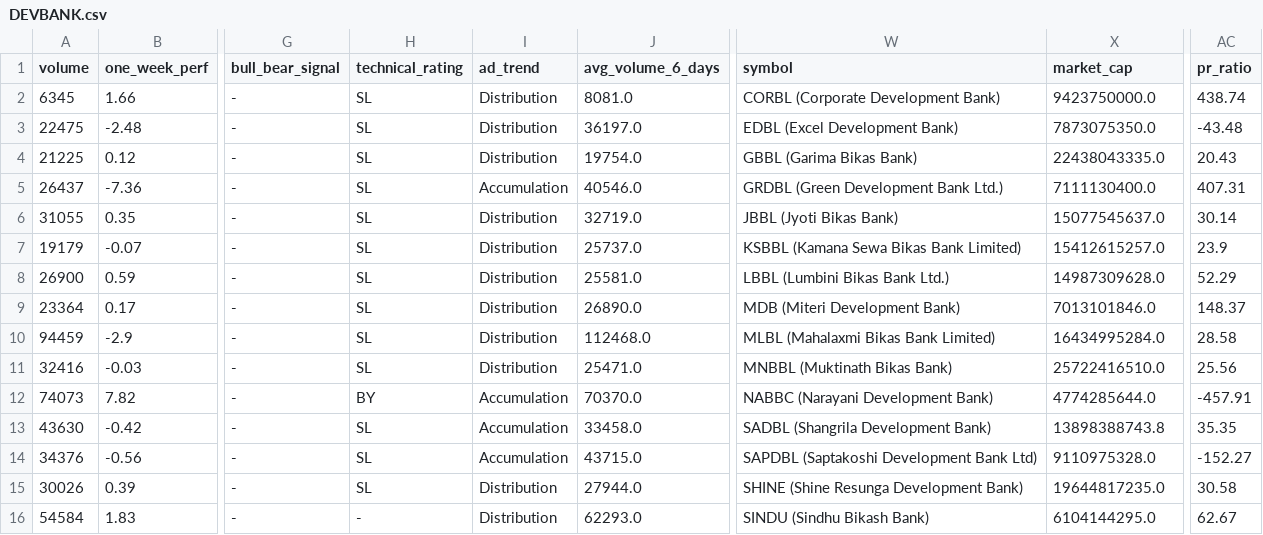
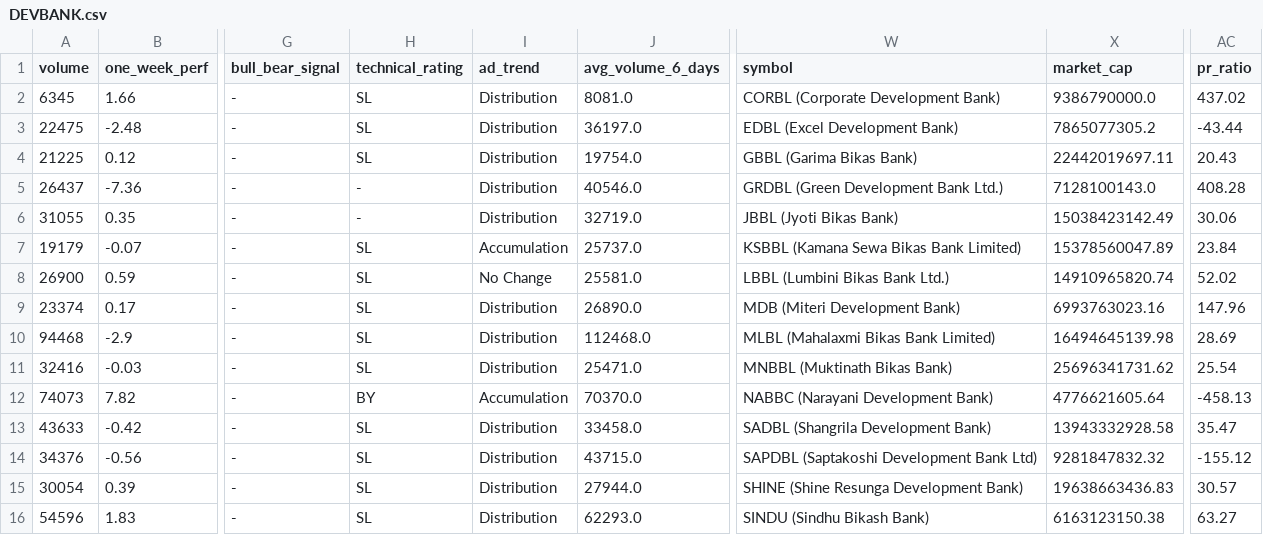
Before and after one commit to subediparas5/nepse-signaling, a CSV file: data/DEVBANK.csv, drawn as a sheet; only a part is shown, gaps mark what is left out; the diff names each change by its address in the sheet, - before the commit and + after, or states it on an @@ line.

```diff
--- a/data/DEVBANK.csv
+++ b/data/DEVBANK.csv
-X2 (market_cap): 9423750000.0
+X2 (market_cap): 9386790000.0
-AC2 (pr_ratio): 438.74
+AC2 (pr_ratio): 437.02
-X3 (market_cap): 7873075350.0
+X3 (market_cap): 7865077305.2
-AC3 (pr_ratio): -43.48
+AC3 (pr_ratio): -43.44
-X4 (market_cap): 22438043335.0
+X4 (market_cap): 22442019697.11
-H5:H6 (technical_rating): SL
+H5:H6 (technical_rating): -
-I5 (ad_trend): Accumulation
+I5 (ad_trend): Distribution
-X5 (market_cap): 7111130400.0
+X5 (market_cap): 7128100143.0
-AC5 (pr_ratio): 407.31
+AC5 (pr_ratio): 408.28
-X6 (market_cap): 15077545637.0
+X6 (market_cap): 15038423142.49
-AC6 (pr_ratio): 30.14
+AC6 (pr_ratio): 30.06
-I7 (ad_trend): Distribution
+I7 (ad_trend): Accumulation
-X7 (market_cap): 15412615257.0
+X7 (market_cap): 15378560047.89
-AC7 (pr_ratio): 23.9
+AC7 (pr_ratio): 23.84
-I8 (ad_trend): Distribution
+I8 (ad_trend): No Change
-X8 (market_cap): 14987309628.0
+X8 (market_cap): 14910965820.74
-AC8 (pr_ratio): 52.29
+AC8 (pr_ratio): 52.02
-A9 (volume): 23364
+A9 (volume): 23374
-X9 (market_cap): 7013101846.0
+X9 (market_cap): 6993763023.16
-AC9 (pr_ratio): 148.37
+AC9 (pr_ratio): 147.96
-A10 (volume): 94459
+A10 (volume): 94468
-X10 (market_cap): 16434995284.0
+X10 (market_cap): 16494645139.98
-AC10 (pr_ratio): 28.58
+AC10 (pr_ratio): 28.69
-X11 (market_cap): 25722416510.0
+X11 (market_cap): 25696341731.62
-AC11 (pr_ratio): 25.56
+AC11 (pr_ratio): 25.54
-X12 (market_cap): 4774285644.0
+X12 (market_cap): 4776621605.64
-AC12 (pr_ratio): -457.91
+AC12 (pr_ratio): -458.13
-A13 (volume): 43630
+A13 (volume): 43633
-I13:I14 (ad_trend): Accumulation
+I13:I14 (ad_trend): Distribution
-X13 (market_cap): 13898388743.8
+X13 (market_cap): 13943332928.58
-AC13 (pr_ratio): 35.35
+AC13 (pr_ratio): 35.47
-X14 (market_cap): 9110975328.0
+X14 (market_cap): 9281847832.32
-AC14 (pr_ratio): -152.27
+AC14 (pr_ratio): -155.12
-A15 (volume): 30026
+A15 (volume): 30054
-X15 (market_cap): 19644817235.0
+X15 (market_cap): 19638663436.83
-AC15 (pr_ratio): 30.58
+AC15 (pr_ratio): 30.57
-A16 (volume): 54584
+A16 (volume): 54596
-H16 (technical_rating): -
+H16 (technical_rating): SL
-X16 (market_cap): 6104144295.0
+X16 (market_cap): 6163123150.38
-AC16 (pr_ratio): 62.67
+AC16 (pr_ratio): 63.27
```
Also changed, not shown: data/FINANCE.csv, data/HYDROPOWER.csv, 9 other files.
